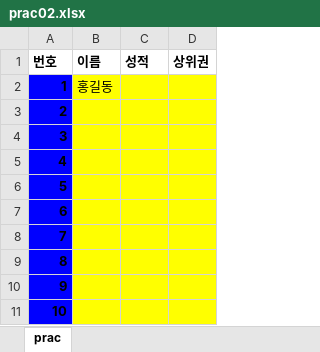
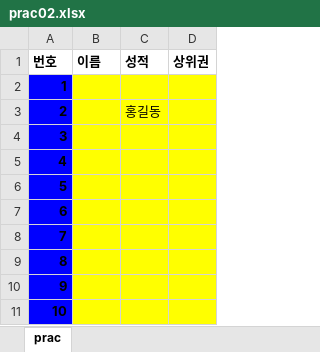
Before and after one commit to tax1116/Web_memo, an Excel workbook: week3/prac02.xlsx, sheet prac, drawn as a sheet; values as stored, in another font and other column widths than the file's, no borders; the diff names each change by its address in the sheet, - before the commit and + after, or states it on an @@ line.

```diff
--- a/week3/prac02.xlsx (sheet prac)
+++ b/week3/prac02.xlsx (sheet prac)
-B2 (이름): 홍길동
+B2 (이름): (empty)
-C3 (성적): (empty)
+C3 (성적): 홍길동
```
Also changed, not shown: week3/prac01.xlsx, 3 other files.
